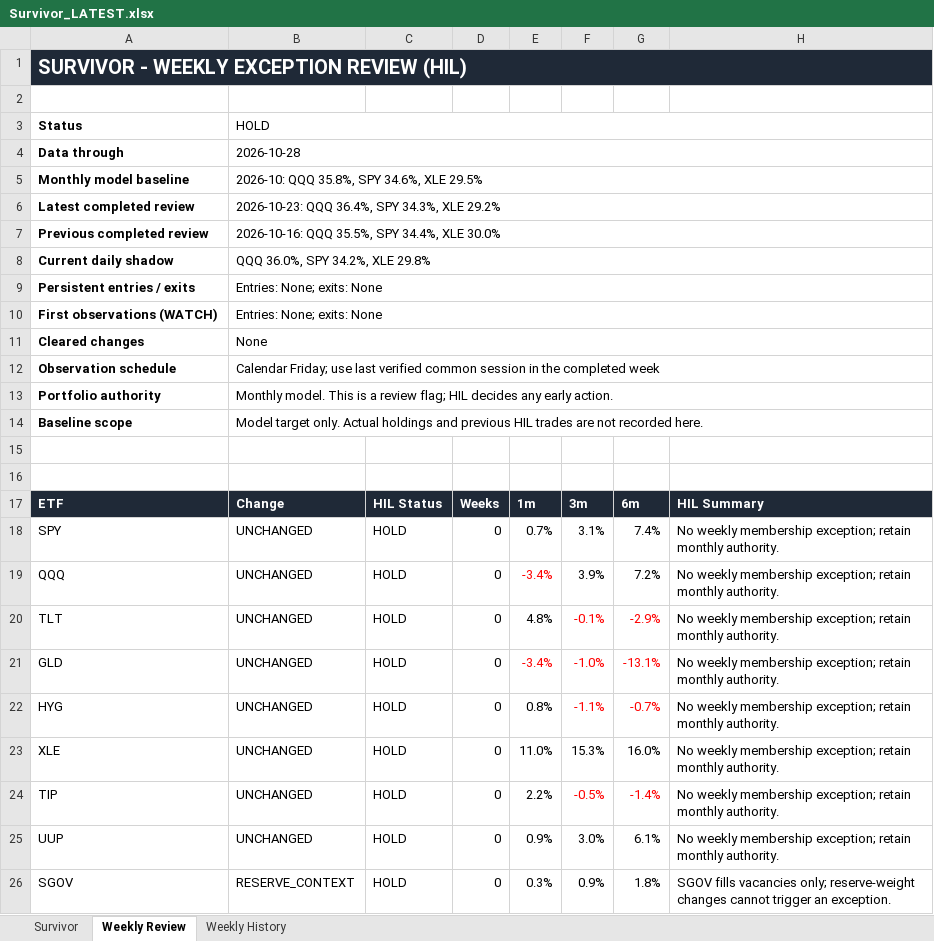
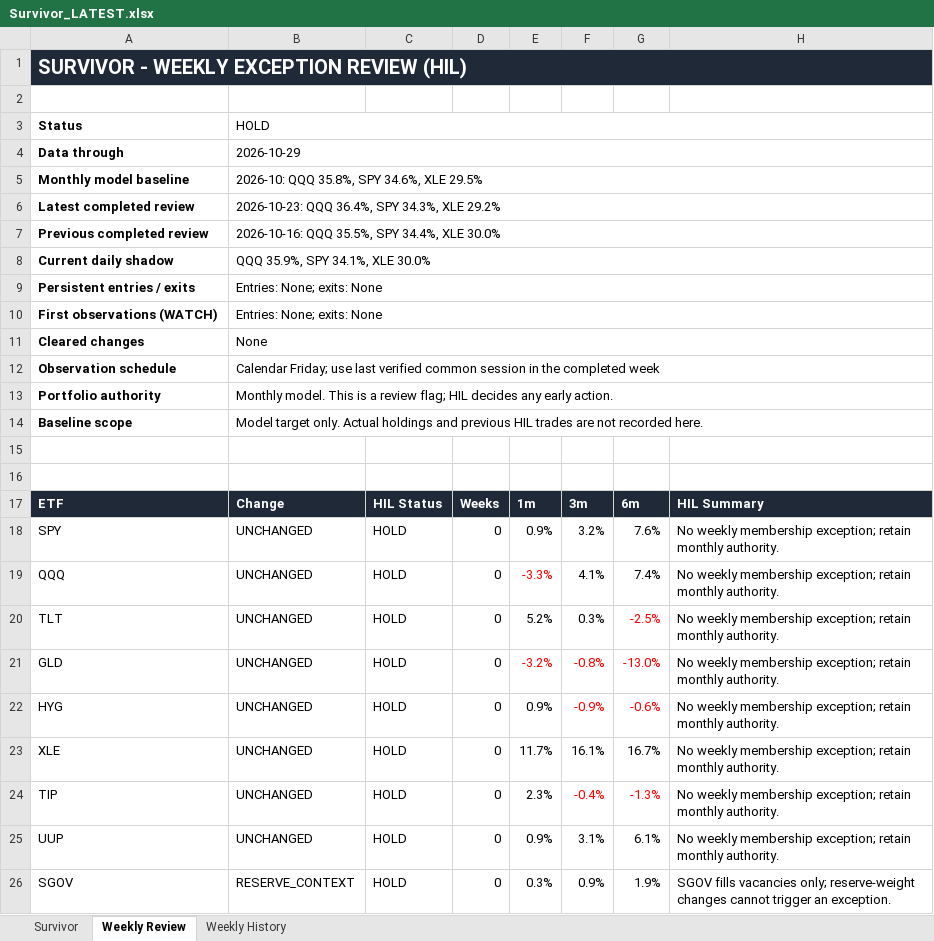
Before and after one commit to DarkMoonv1/NEFTy, an Excel workbook: Survivor_LATEST.xlsx, sheet Weekly Review, drawn as a sheet; values as stored, in another font and other column widths than the file's, no borders; the diff names each change by its address in the sheet, - before the commit and + after, or states it on an @@ line.

```diff
--- a/Survivor_LATEST.xlsx (sheet Weekly Review)
+++ b/Survivor_LATEST.xlsx (sheet Weekly Review)
-B4: 2026-10-28
+B4: 2026-10-29
-B8: QQQ 36.0%, SPY 34.2%, XLE 29.8%
+B8: QQQ 35.9%, SPY 34.1%, XLE 30.0%
-E18: 0.7%
+E18: 0.9%
-F18: 3.1%
+F18: 3.2%
-G18: 7.4%
+G18: 7.6%
-E19: -3.4%
+E19: -3.3%
-F19: 3.9%
+F19: 4.1%
-G19: 7.2%
+G19: 7.4%
-E20: 4.8%
+E20: 5.2%
-F20: -0.1%
+F20: 0.3%
-F20 text colour: #FF0000
+F20 text colour: black
-G20: -2.9%
+G20: -2.5%
-E21: -3.4%
+E21: -3.2%
-F21: -1.0%
+F21: -0.8%
-G21: -13.1%
+G21: -13.0%
-E22: 0.8%
+E22: 0.9%
-F22: -1.1%
+F22: -0.9%
-G22: -0.7%
+G22: -0.6%
-E23: 11.0%
+E23: 11.7%
-F23: 15.3%
+F23: 16.1%
-G23: 16.0%
+G23: 16.7%
-E24: 2.2%
+E24: 2.3%
-F24: -0.5%
+F24: -0.4%
-G24: -1.4%
+G24: -1.3%
-F25: 3.0%
+F25: 3.1%
-G26: 1.8%
+G26: 1.9%
```
Also changed, not shown: sheet Survivor.
